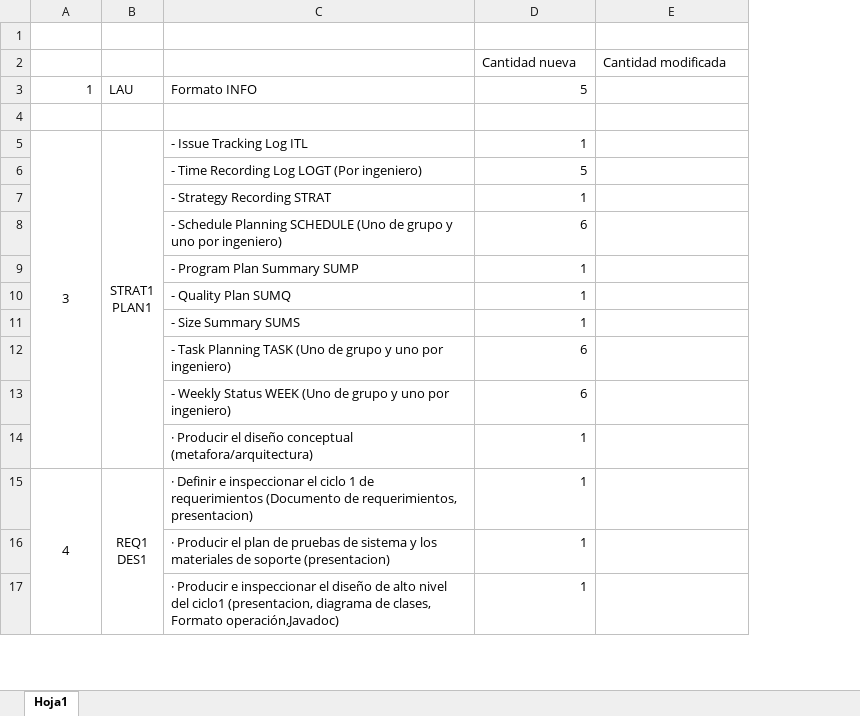
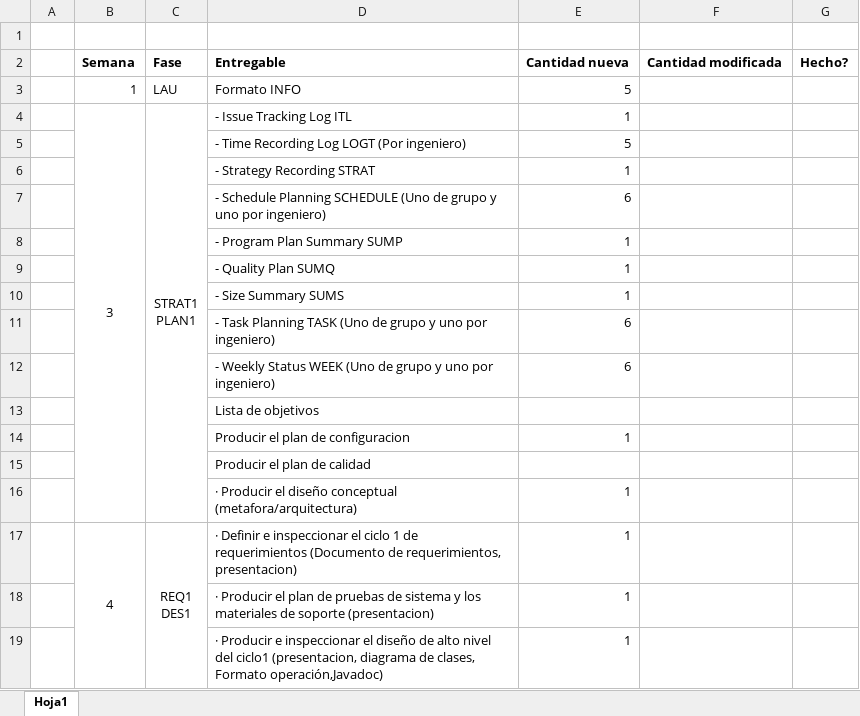
Before and after one commit to adlopezp/iteracion1, an Excel workbook: src/site/resources/Pendientes.xlsx, sheet Hoja1, drawn as a sheet; only a part is shown; values as stored, in another font and other column widths than the file's, no borders; removed rows and columns are numbered as before the commit, all else as after; the diff covers the shown part only; the diff names each change by its address in the sheet, - before the commit and + after, or states it on an @@ line.

Commit message:
Ajustes a documentación de la fase 1

```diff
--- a/src/site/resources/Pendientes.xlsx (sheet Hoja1)
+++ b/src/site/resources/Pendientes.xlsx (sheet Hoja1)
+column A, empty
+column G, empty
-row 2:  |  |  | Cantidad nueva | Cantidad modificada
+row 2:  | Semana | Fase | Entregable | Cantidad nueva | Cantidad modificada | Hecho?
-row 4: (empty)
+row 13:  |  |  | Lista de objetivos
+row 14:  |  |  | Producir el plan de configuracion | 1
+row 15:  |  |  | Producir el plan de calidad
```
Also changed, not shown: 4 edited cells, cell formats and merged cells elsewhere in this sheet, formulas that keep their value, 9 other files.
